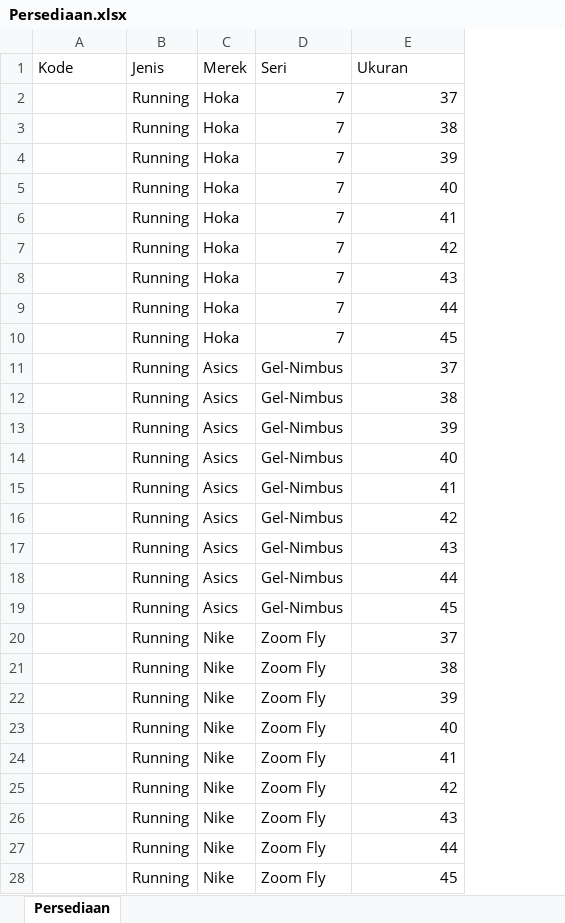
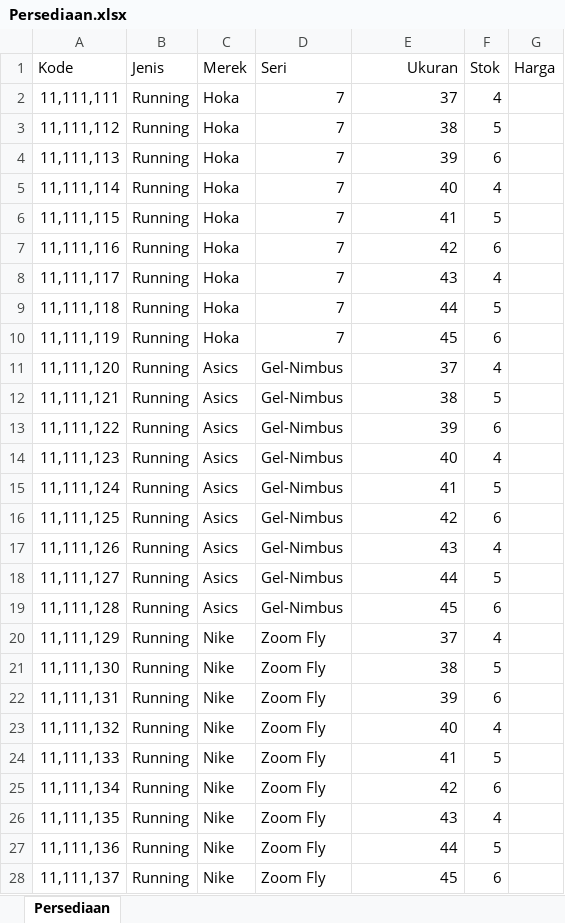
Before and after one commit to fadiadian/Kelompok-1-sistem-pembelian-sepatu, an Excel workbook: Persediaan.xlsx, sheet Persediaan, drawn as a sheet; only a part is shown; values as stored, in another font and other column widths than the file's, no borders; the diff covers the shown part only; the diff names each change by its address in the sheet, - before the commit and + after, or states it on an @@ line.

```diff
--- a/Persediaan.xlsx (sheet Persediaan)
+++ b/Persediaan.xlsx (sheet Persediaan)
+column F (Stok), rows 2-28: 4 | 5 | 6 | 4 | 5 | 6 | 4 | 5 | 6 | 4 | 5 | 6 | 4 | 5 | 6 | 4 | 5 | 6 | 4 | 5 | 6 | 4 | 5 | 6 | 4 | 5 | 6
+column G (Harga), empty
-E1 alignment: left
+E1 alignment: right
-A2 (Kode): (empty)
+A2 (Kode): 11,111,111
-A3 (Kode): (empty)
+A3 (Kode): 11,111,112
-A4 (Kode): (empty)
+A4 (Kode): 11,111,113
-A5 (Kode): (empty)
+A5 (Kode): 11,111,114
-A6 (Kode): (empty)
+A6 (Kode): 11,111,115
-A7 (Kode): (empty)
+A7 (Kode): 11,111,116
-A8 (Kode): (empty)
+A8 (Kode): 11,111,117
-A9 (Kode): (empty)
+A9 (Kode): 11,111,118
-A10 (Kode): (empty)
+A10 (Kode): 11,111,119
-A11 (Kode): (empty)
+A11 (Kode): 11,111,120
-A12 (Kode): (empty)
+A12 (Kode): 11,111,121
-A13 (Kode): (empty)
+A13 (Kode): 11,111,122
-A14 (Kode): (empty)
+A14 (Kode): 11,111,123
-A15 (Kode): (empty)
+A15 (Kode): 11,111,124
-A16 (Kode): (empty)
+A16 (Kode): 11,111,125
-A17 (Kode): (empty)
+A17 (Kode): 11,111,126
-A18 (Kode): (empty)
+A18 (Kode): 11,111,127
-A19 (Kode): (empty)
+A19 (Kode): 11,111,128
-A20 (Kode): (empty)
+A20 (Kode): 11,111,129
-A21 (Kode): (empty)
+A21 (Kode): 11,111,130
-A22 (Kode): (empty)
+A22 (Kode): 11,111,131
-A23 (Kode): (empty)
+A23 (Kode): 11,111,132
-A24 (Kode): (empty)
+A24 (Kode): 11,111,133
-A25 (Kode): (empty)
+A25 (Kode): 11,111,134
-A26 (Kode): (empty)
+A26 (Kode): 11,111,135
-A27 (Kode): (empty)
+A27 (Kode): 11,111,136
-A28 (Kode): (empty)
+A28 (Kode): 11,111,137
```
Also changed, not shown: 63 edited cells elsewhere in this sheet, 14 other files.
